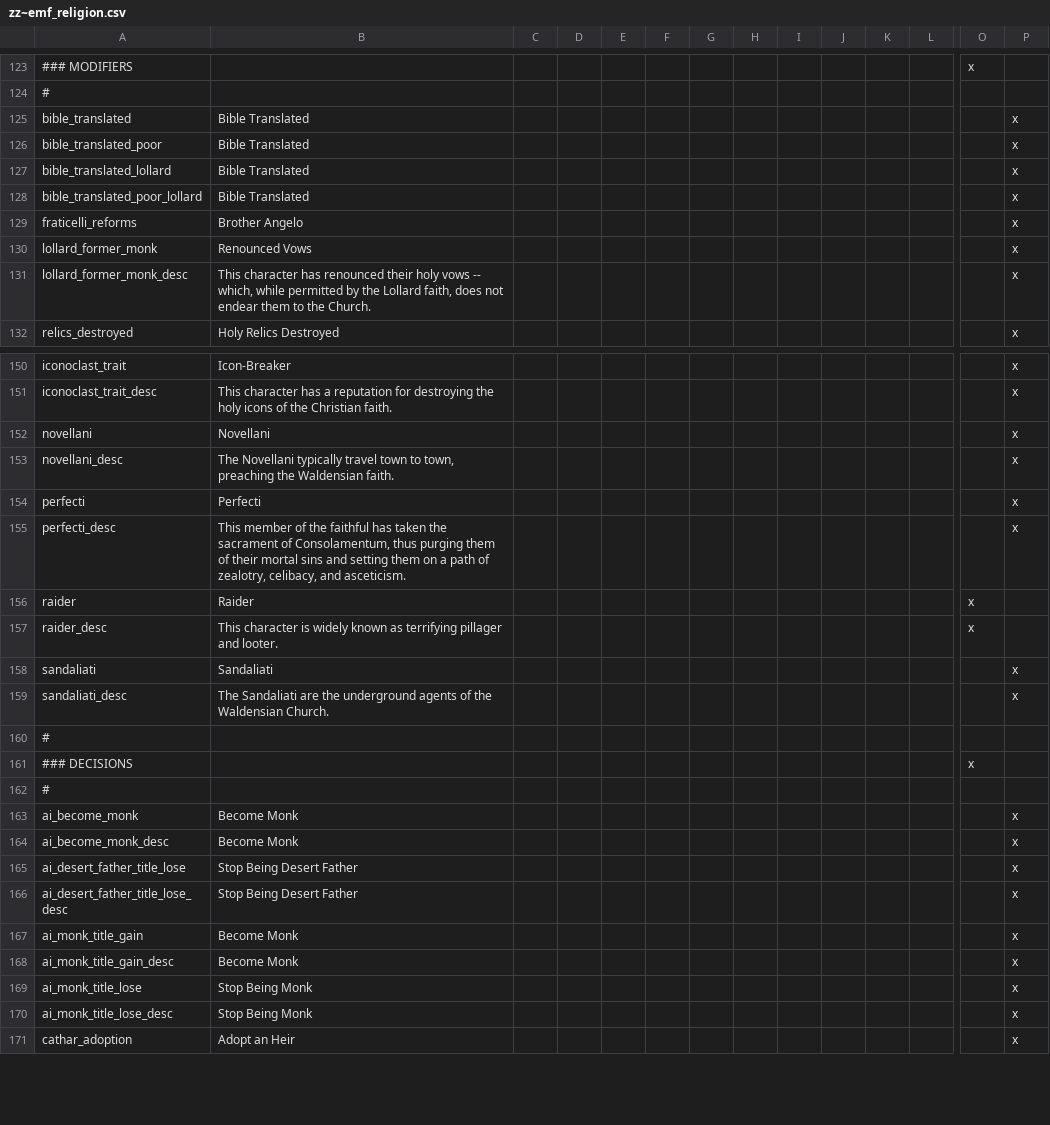
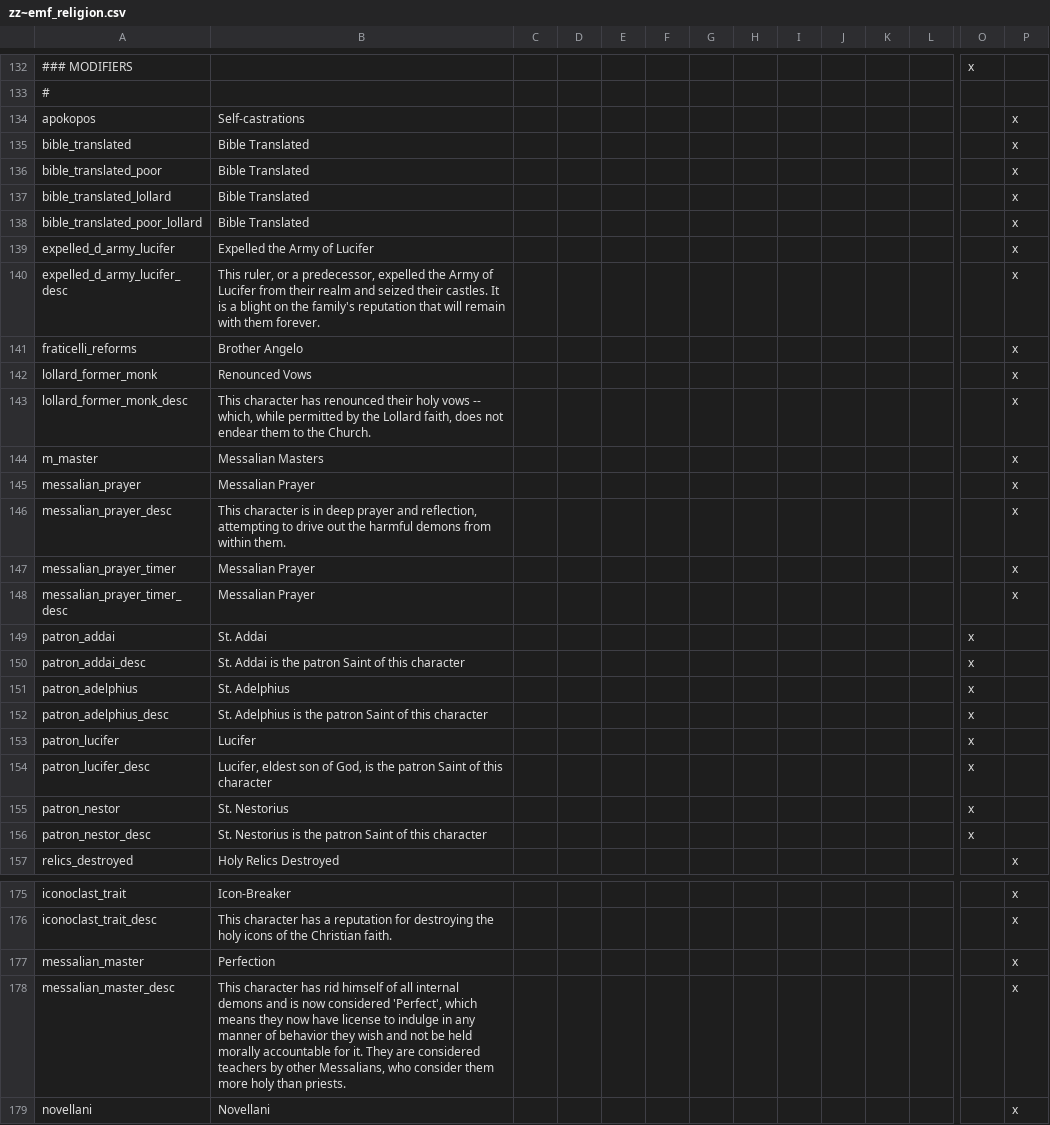
Before and after one commit to EMFTeam/EMF, a CSV file: EMF/localisation/zz~emf_religion.csv, drawn as a sheet; only a part is shown, gaps mark what is left out; the shorter side is filled out with more unchanged rows; rows hold the shown columns only; the diff covers the shown part only; the diff names each change by its address in the sheet, - before the commit and + after, or states it on an @@ line.

Commit message:
messalian updated

```diff
--- a/EMF/localisation/zz~emf_religion.csv
+++ b/EMF/localisation/zz~emf_religion.csv
+row 134: apokopos | Self-castrations |  |  |  |  |  |  |  |  |  |  |  | x
+row 139: expelled_d_army_lucifer | Expelled the Army of Lucifer |  |  |  |  |  |  |  |  |  |  |  | x
+row 140: expelled_d_army_lucifer_desc | This ruler, or a predecessor, expelled the Army of Lucifer from their realm and seized their castles. It is a blight on the family's reputation that will remain with them forever. |  |  |  |  |  |  |  |  |  |  |  | x
+row 144: m_master | Messalian Masters |  |  |  |  |  |  |  |  |  |  |  | x
+row 145: messalian_prayer | Messalian Prayer |  |  |  |  |  |  |  |  |  |  |  | x
+row 146: messalian_prayer_desc | This character is in deep prayer and reflection, attempting to drive out the harmful demons from within them. |  |  |  |  |  |  |  |  |  |  |  | x
+row 147: messalian_prayer_timer | Messalian Prayer |  |  |  |  |  |  |  |  |  |  |  | x
+row 148: messalian_prayer_timer_desc | Messalian Prayer |  |  |  |  |  |  |  |  |  |  |  | x
+row 149: patron_addai | St. Addai |  |  |  |  |  |  |  |  |  |  | x
+row 150: patron_addai_desc | St. Addai is the patron Saint of this character |  |  |  |  |  |  |  |  |  |  | x
+row 151: patron_adelphius | St. Adelphius |  |  |  |  |  |  |  |  |  |  | x
+row 152: patron_adelphius_desc | St. Adelphius is the patron Saint of this character |  |  |  |  |  |  |  |  |  |  | x
+row 153: patron_lucifer | Lucifer |  |  |  |  |  |  |  |  |  |  | x
+row 154: patron_lucifer_desc | Lucifer, eldest son of God, is the patron Saint of this character |  |  |  |  |  |  |  |  |  |  | x
+row 155: patron_nestor | St. Nestorius |  |  |  |  |  |  |  |  |  |  | x
+row 156: patron_nestor_desc | St. Nestorius is the patron Saint of this character |  |  |  |  |  |  |  |  |  |  | x
+row 177: messalian_master | Perfection |  |  |  |  |  |  |  |  |  |  |  | x
+row 178: messalian_master_desc | This character has rid himself of all internal demons and is now considered 'Perfect', which means they now have license to indulge in any manner of behavior they wish and not be held morally accountable for it. They are considered teachers by other Messalians, who consider them more holy than priests. |  |  |  |  |  |  |  |  |  |  |  | x
```
Also changed, not shown: 29 added rows elsewhere in this file, 21 other files.
